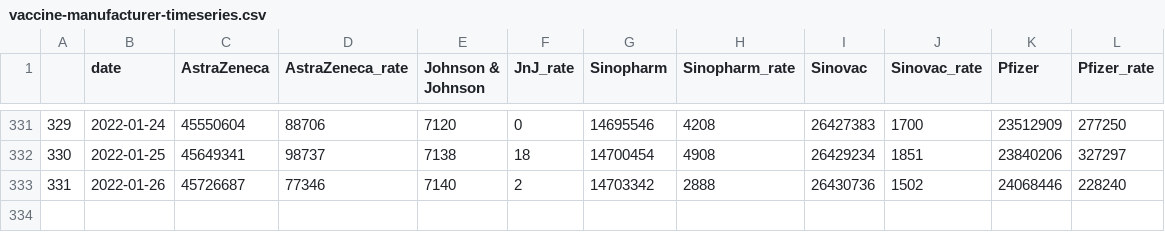
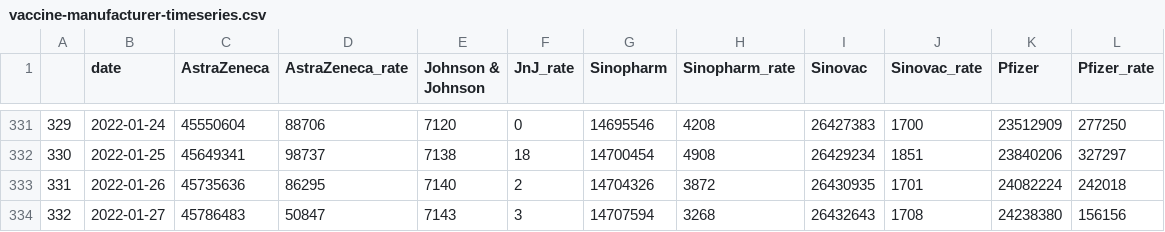
Before and after one commit to nathakits/the-researcher-covid-data, a CSV file: wiki/vaccination/vaccine-manufacturer-timeseries.csv, drawn as a sheet; only a part is shown, gaps mark what is left out.

```diff
--- a/wiki/vaccination/vaccine-manufacturer-timeseries.csv
+++ b/wiki/vaccination/vaccine-manufacturer-timeseries.csv
@@ -332,2 +332,3 @@
 330,2022-01-25,45649341,98737,7138,18,14700454,4908,26429234,1851,23840206,327297
-331,2022-01-26,45726687,77346,7140,2,14703342,2888,26430736,1502,24068446,228240
+331,2022-01-26,45735636,86295,7140,2,14704326,3872,26430935,1701,24082224,242018
+332,2022-01-27,45786483,50847,7143,3,14707594,3268,26432643,1708,24238380,156156
```
Also changed, not shown: wiki/vaccination/national-vaccination-timeseries.csv, wiki/vaccination/provincial-vaccination.csv, 8 other files.
